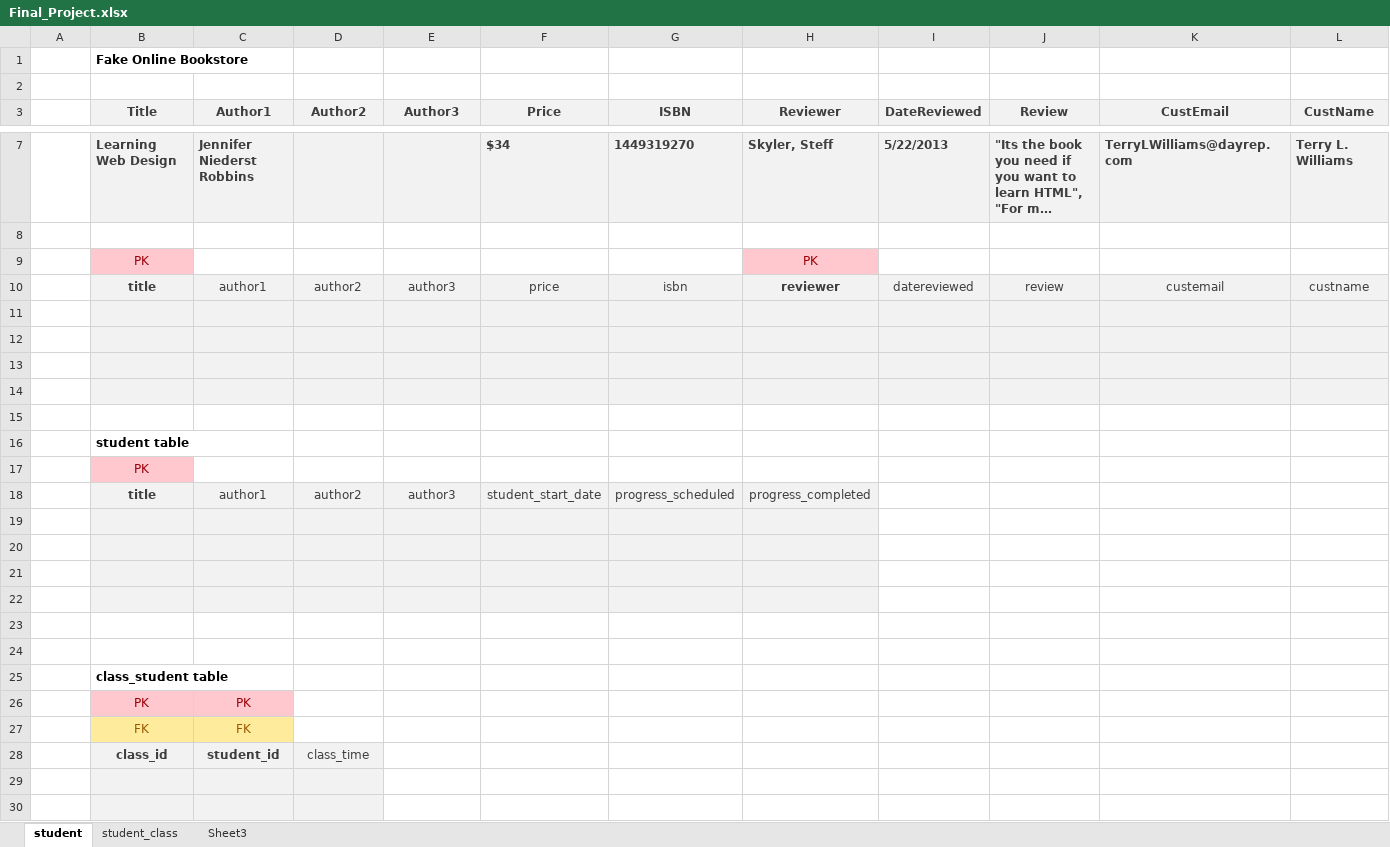
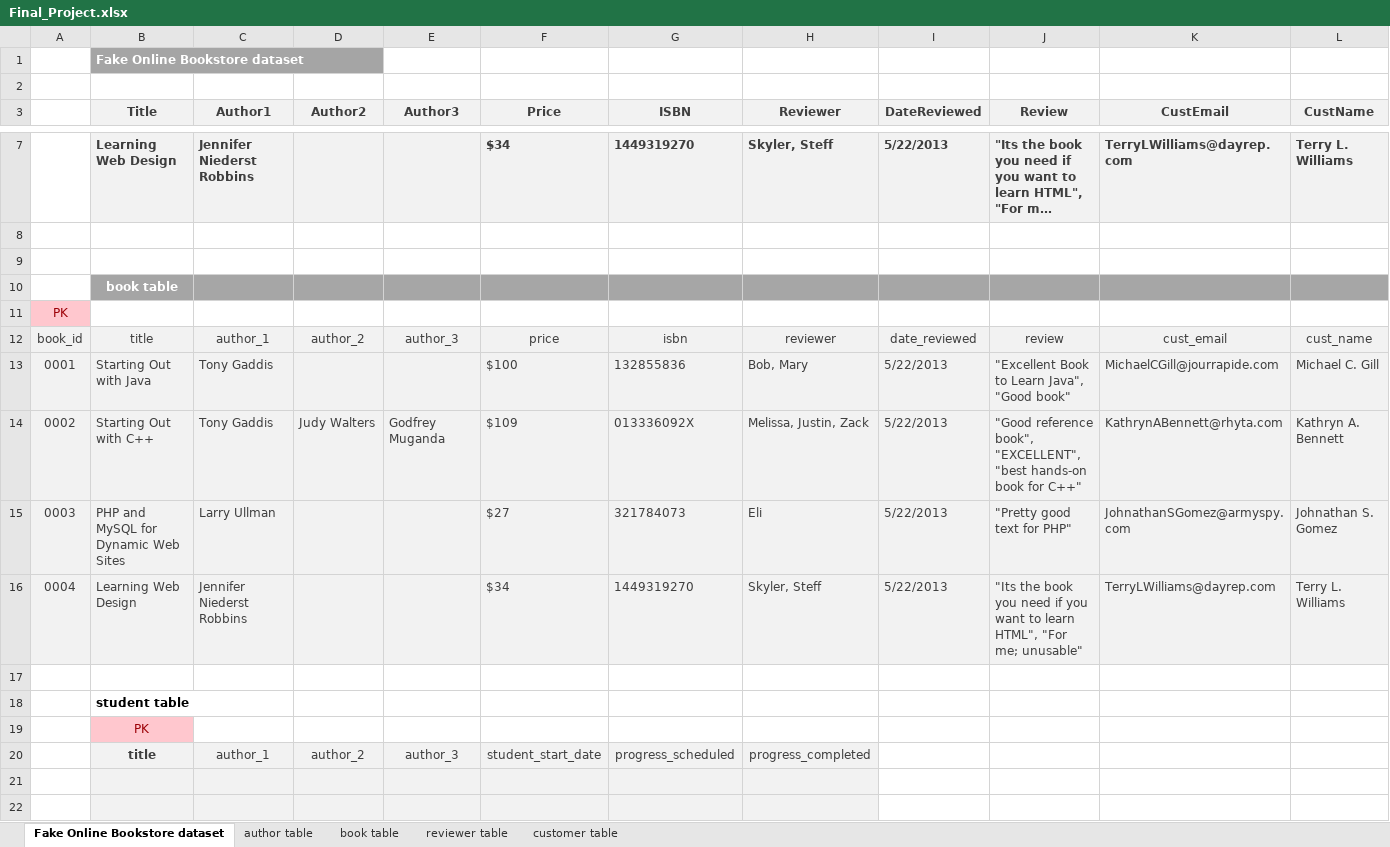
Before and after one commit to RyanLBuchanan/Software-Technology, an Excel workbook: Courses/PROG1500 - Databases and SQL/Modules/Final Project/Final_Project.xlsx, sheet Fake Online Bookstore dataset, drawn as a sheet; only a part is shown, gaps mark what is left out; the shorter side is filled out with more unchanged rows; long unchanged cells end in …; values as stored, in another font and other column widths than the file's, no borders; removed rows and columns are numbered as before the commit, all else as after; rows hold the shown columns only; the diff covers the shown part only; the diff names each change by its address in the sheet, - before the commit and + after, or states it on an @@ line.

Commit message:
feat: Started database design for PROG1500 Final Project

```diff
--- a/Courses/PROG1500 - Databases and SQL/Modules/Final Project/Final_Project.xlsx (sheet Fake Online Bookstore dataset)
+++ b/Courses/PROG1500 - Databases and SQL/Modules/Final Project/Final_Project.xlsx (sheet Fake Online Bookstore dataset)
-sheet tab: student
+sheet tab: Fake Online Bookstore dataset
-sheet tab: student_class
+sheet tab: author table
-sheet tab: Sheet3
+sheet tab: book table
+sheet tab: reviewer table
+sheet tab: customer table
-B1 (Title): Fake Online Bookstore
+B1 (Title): Fake Online Bookstore dataset
@@ B1 fill: none → #A5A5A5, text colour: black → #FFFFFF @@
-row 9:  | PK |  |  |  |  |  | PK
-row 10:  | title | author1 | author2 | author3 | price | isbn | reviewer | datereviewed | review | custemail | custname
-B9:L9 fill: #F2F2F2
+B9:L9 fill: none
-B10 (Title): (empty)
+B10 (Title): book table
-B10 fill: #F2F2F2
+B10 fill: #A5A5A5
-C10:L10 fill: #F2F2F2
+C10:L10 fill: #A6A6A6
-A11: (empty)
+A11: PK
-A11 fill: none
+A11 fill: #FFC7CE
-B11:L11 fill: #F2F2F2
+B11:L11 fill: none
-row 12: (empty)
+row 12: book_id | title | author_1 | author_2 | author_3 | price | isbn | reviewer | date_reviewed | review | cust_email | cust_name
-A12 fill: none
+A12 fill: #F2F2F2
+row 13: 0001 | Starting Out with Java | Tony Gaddis |  |  | $100 | 132855836 | Bob, Mary | 5/22/2013 | "Excellent Book to Learn Java", "Good book" | MichaelCGill@jourrapide.com | Michael C. Gill
+row 14: 0002 | Starting Out with C++ | Tony Gaddis | Judy Walters | Godfrey Muganda | $109 | 013336092X | Melissa, Justin, Zack | 5/22/2013 | "Good reference book", "EXCELLENT", "best hands-on book for C++" | KathrynABennett@rhyta.com | Kathryn A. Bennett
+row 15: 0003 | PHP and MySQL for Dynamic Web Sites | Larry Ullman |  |  | $27 | 321784073 | Eli | 5/22/2013 | "Pretty good text for PHP" | JohnathanSGomez@armyspy.com | Johnathan S. Gomez
+row 16: 0004 | Learning Web Design | Jennifer Niederst Robbins |  |  | $34 | 1449319270 | Skyler, Steff | 5/22/2013 | "Its the book you need if you want to learn HTML", "For me; unusable" | TerryLWilliams@dayrep.com | Terry L. Williams
-C20 (Author1): author1
+C20 (Author1): author_1
-D20 (Author2): author2
+D20 (Author2): author_2
-E20 (Author3): author3
+E20 (Author3): author_3
```
Also changed, not shown: cell formats elsewhere in this sheet, sheet author table, formulas that keep their value, Courses/PROG1500 - Databases and SQL/Modules/Module 1 - SQL and Data/Assignments/Assignment1_3NFTable_ryan.xlsx, 2 other files.
